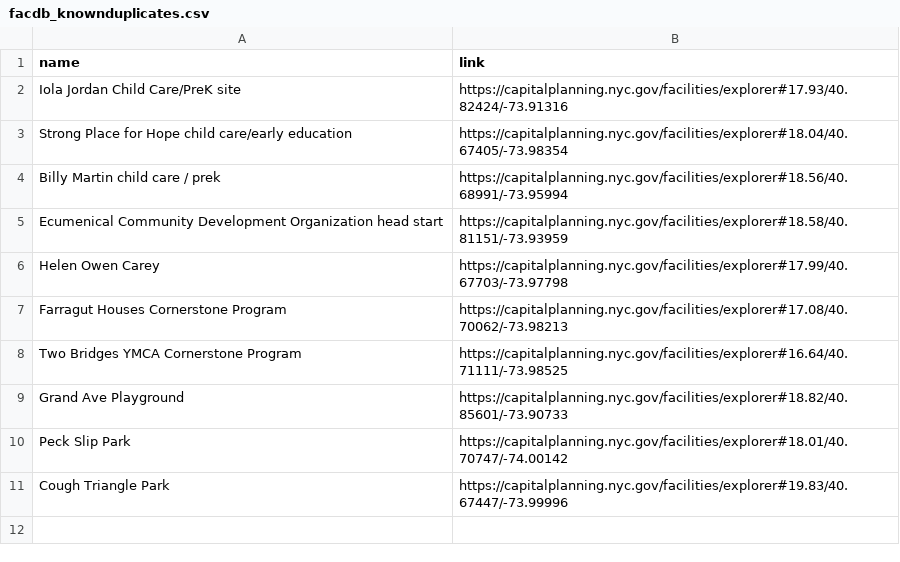
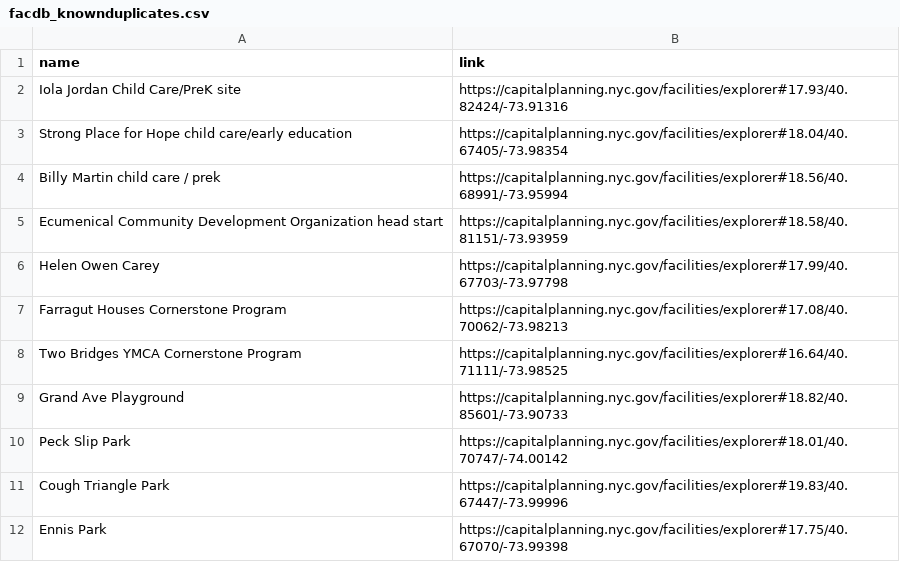
Before and after one commit to NYCPlanning/db-facilities-old, a CSV file: docs/facdb_knownduplicates.csv, drawn as a sheet; the diff names each change by its address in the sheet, - before the commit and + after, or states it on an @@ line.

Commit message:
Update facdb_knownduplicates.csv

```diff
--- a/docs/facdb_knownduplicates.csv
+++ b/docs/facdb_knownduplicates.csv
+row 12: Ennis Park | https://capitalplanning.nyc.gov/facilities/explorer#17.75/40.67070/-73.99398
```
